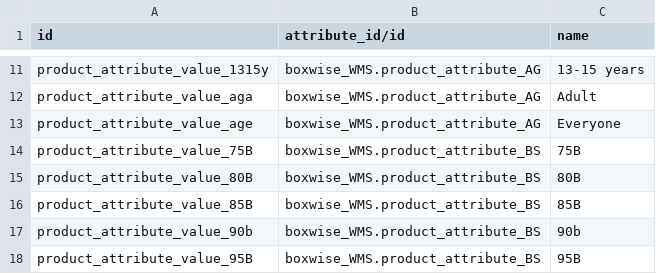
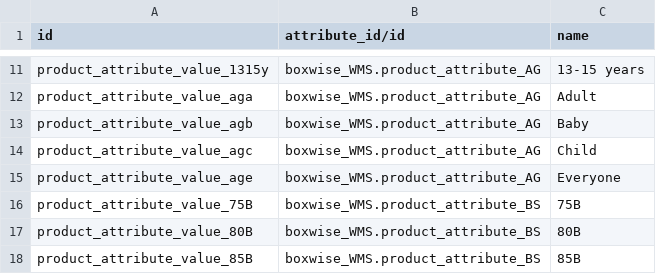
Before and after one commit to boxwise/boxwise_wms, a CSV file: data/product.attribute.value.csv, drawn as a sheet; only a part is shown, gaps mark what is left out; the shorter side is filled out with more unchanged rows; the diff names each change by its address in the sheet, - before the commit and + after, or states it on an @@ line.

Commit message:
changed attributes

```diff
--- a/data/product.attribute.value.csv
+++ b/data/product.attribute.value.csv
+row 13: product_attribute_value_agb | boxwise_WMS.product_attribute_AG | Baby
+row 14: product_attribute_value_agc | boxwise_WMS.product_attribute_AG | Child
```
